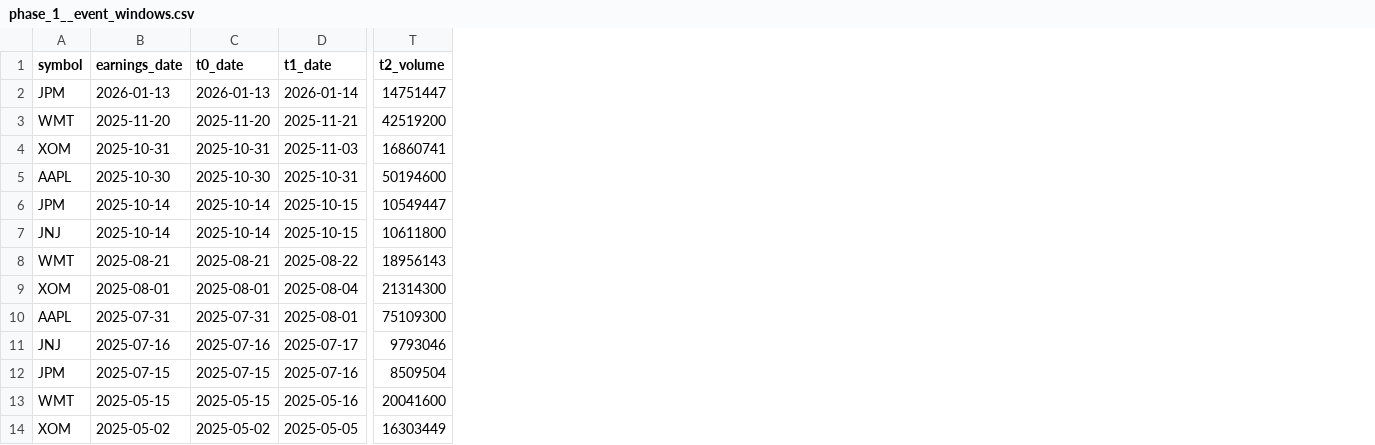
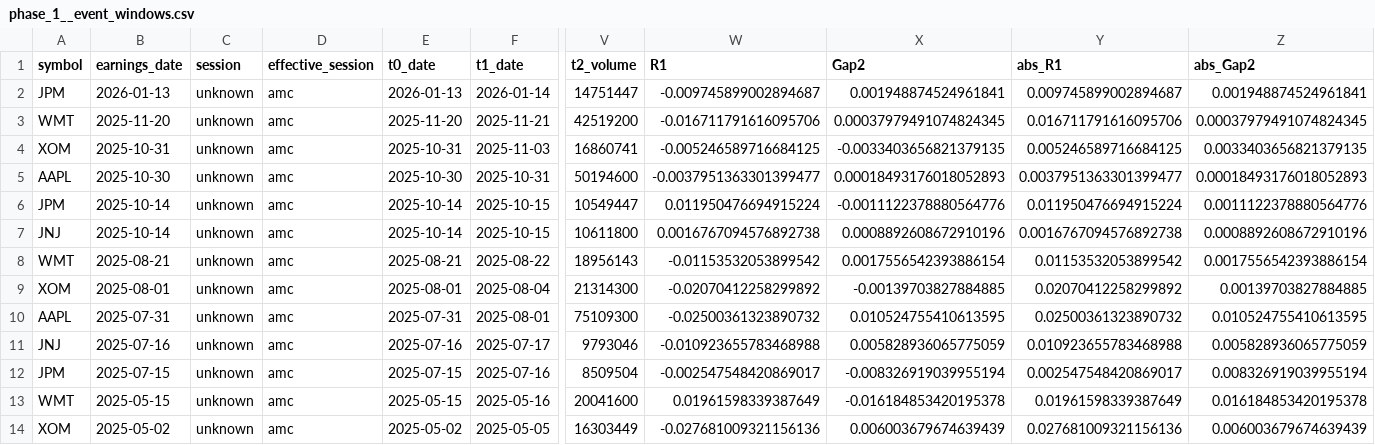
Before and after one commit to Elimiz21/Day-after-trading, a CSV file: data/exports/csv/phase_1__event_windows.csv, drawn as a sheet; only a part is shown, gaps mark what is left out; the diff names each change by its address in the sheet, - before the commit and + after, or states it on an @@ line.

```diff
--- a/data/exports/csv/phase_1__event_windows.csv
+++ b/data/exports/csv/phase_1__event_windows.csv
+column C (session), rows 2-14: all unknown
+column D (effective_session), rows 2-14: all amc
+column W (R1), rows 2-14: -0.009745899002894687 | -0.016711791616095706 | -0.005246589716684125 | -0.0037951363301399477 | 0.011950476694915224 | 0.0016767094576892738 | -0.01153532053899542 | -0.02070412258299892 | -0.02500361323890732 | -0.010923655783468988 | -0.002547548420869017 | 0.01961598339387649 | -0.027681009321156136
+column X (Gap2), rows 2-14: 0.001948874524961841 | 0.00037979491074824345 | -0.0033403656821379135 | 0.00018493176018052893 | -0.0011122378880564776 | 0.0008892608672910196 | 0.0017556542393886154 | -0.00139703827884885 | 0.010524755410613595 | 0.005828936065775059 | -0.008326919039955194 | -0.016184853420195378 | 0.006003679674639439
+column Y (abs_R1), rows 2-14: 0.009745899002894687 | 0.016711791616095706 | 0.005246589716684125 | 0.0037951363301399477 | 0.011950476694915224 | 0.0016767094576892738 | 0.01153532053899542 | 0.02070412258299892 | 0.02500361323890732 | 0.010923655783468988 | 0.002547548420869017 | 0.01961598339387649 | 0.027681009321156136
+column Z (abs_Gap2), rows 2-14: 0.001948874524961841 | 0.00037979491074824345 | 0.0033403656821379135 | 0.00018493176018052893 | 0.0011122378880564776 | 0.0008892608672910196 | 0.0017556542393886154 | 0.00139703827884885 | 0.010524755410613595 | 0.005828936065775059 | 0.008326919039955194 | 0.016184853420195378 | 0.006003679674639439
```
Also changed, not shown: data/exports/csv/phase_1__earnings_events.csv, data/exports/csv/phase_1__features_core.csv, 14 other files.
